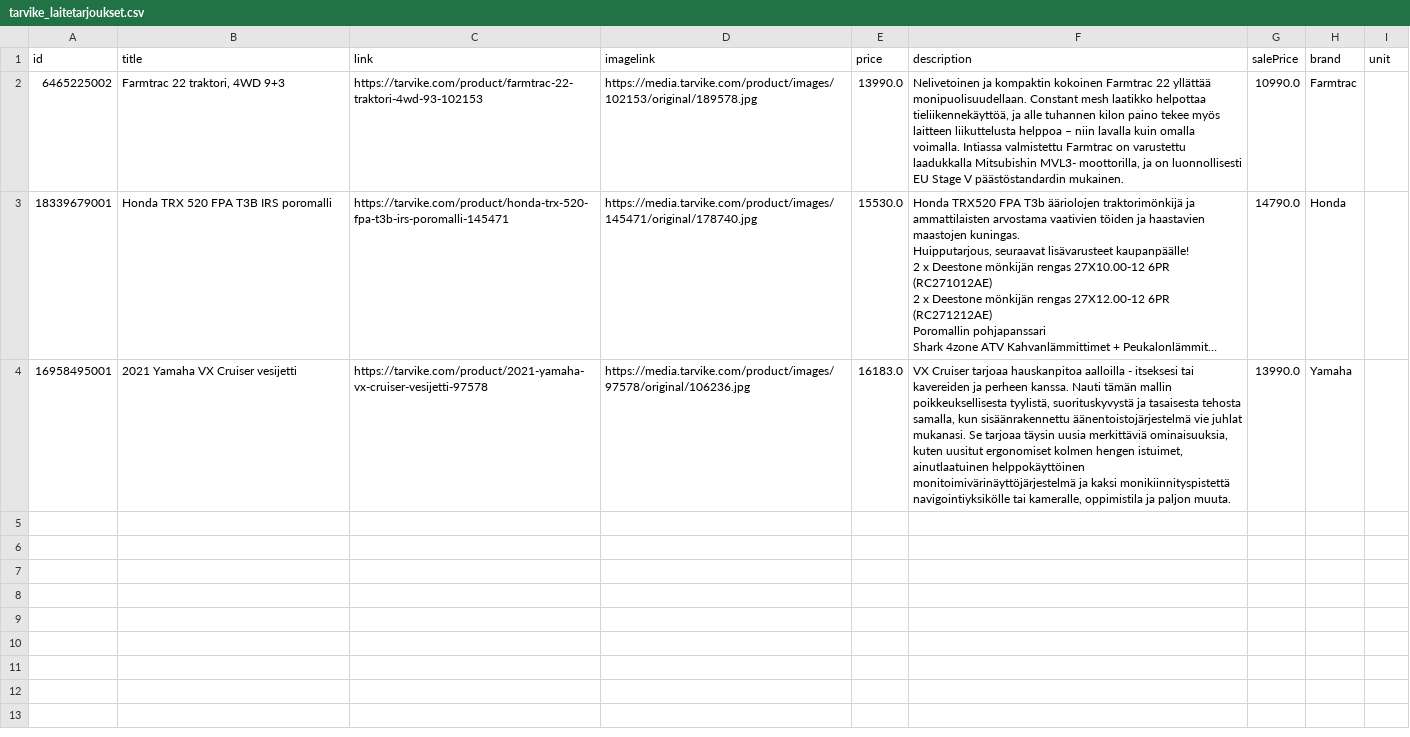
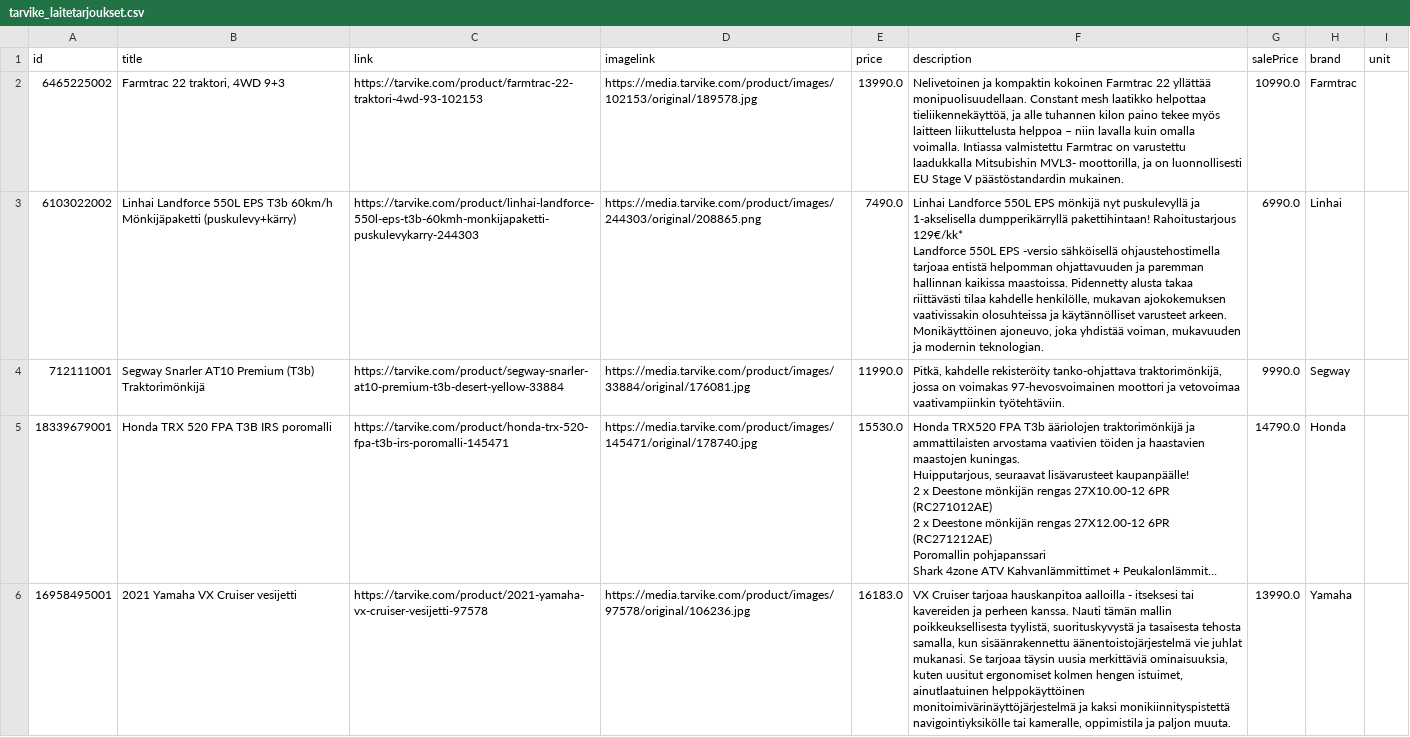
Before and after one commit to TarvikeTT/almadynamo, a CSV file: tarvike_laitetarjoukset.csv, drawn as a sheet; long unchanged cells end in …; ↵ is a line break in a cell; the diff names each change by its address in the sheet, - before the commit and + after, or states it on an @@ line.

```diff
--- a/tarvike_laitetarjoukset.csv
+++ b/tarvike_laitetarjoukset.csv
+row 3: 6103022002 | Linhai Landforce 550L EPS T3b 60km/h Mönkijäpaketti (puskulevy+kärry) | https://tarvike.com/product/linhai-landforce-550l-eps-t3b-60kmh-monkijapaketti-puskulevykarry-244303 | https://media.tarvike.com/product/images/244303/original/208865.png | 7490.0 | Linhai Landforce 550L EPS mönkijä nyt puskulevyllä ja 1-akselisella dumpperikärryllä pakettihintaan! Rahoitustarjous 129€/kk* ↵ Landforce 550L EPS -versio sähköisellä ohjaustehostimella tarjoaa entistä helpomman ohjattavuuden ja paremman hallinnan kaikissa maastoissa. Pidennetty alusta takaa riittävästi tilaa kahdelle henkilölle, mukavan ajokokemuksen vaativissakin olosuhteissa ja käytännölliset varusteet arkeen. Monikäyttöinen ajoneuvo, joka yhdistää voiman, mukavuuden ja modernin teknologian. | 6990.0 | Linhai
+row 4: 712111001 | Segway Snarler AT10 Premium (T3b) Traktorimönkijä | https://tarvike.com/product/segway-snarler-at10-premium-t3b-desert-yellow-33884 | https://media.tarvike.com/product/images/33884/original/176081.jpg | 11990.0 | Pitkä, kahdelle rekisteröity tanko-ohjattava traktorimönkijä, jossa on voimakas 97-hevosvoimainen moottori ja vetovoimaa vaativampiinkin työtehtäviin. | 9990.0 | Segway
```
Also changed, not shown: tarvike_tarjoukset_ai.csv.
